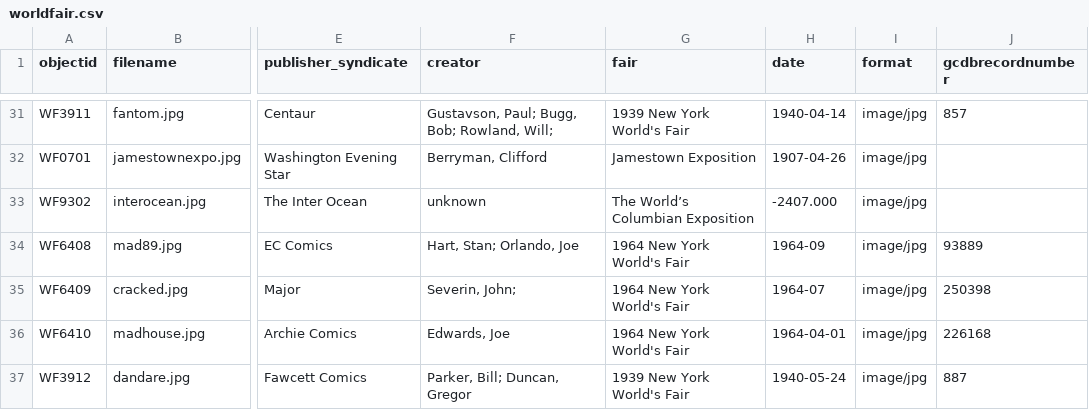
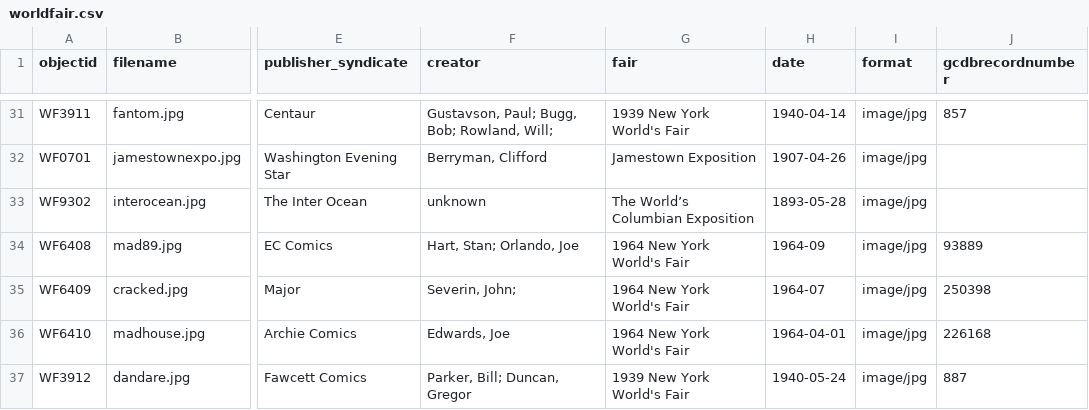
Before and after one commit to kjspies/worldsfaircomics, a CSV file: _data/worldfair.csv, drawn as a sheet; only a part is shown, gaps mark what is left out; the diff names each change by its address in the sheet, - before the commit and + after, or states it on an @@ line.

Commit message:
Add files via upload

```diff
--- a/_data/worldfair.csv
+++ b/_data/worldfair.csv
-H33 (date): -2407.000
+H33 (date): 1893-05-28
```
